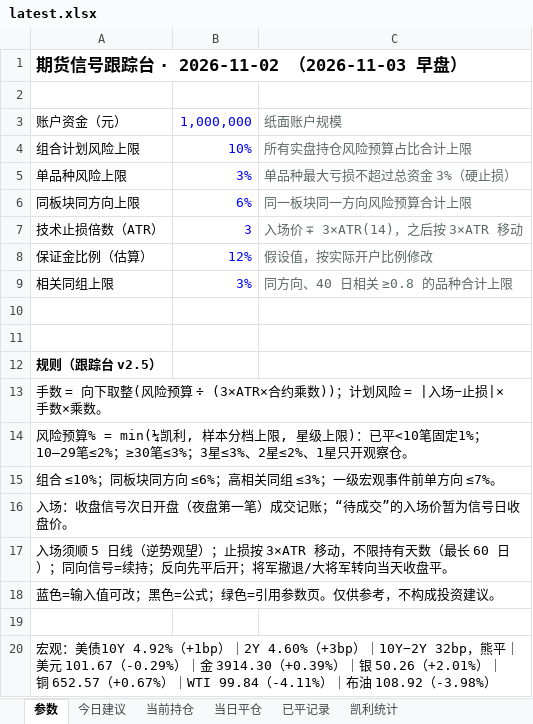
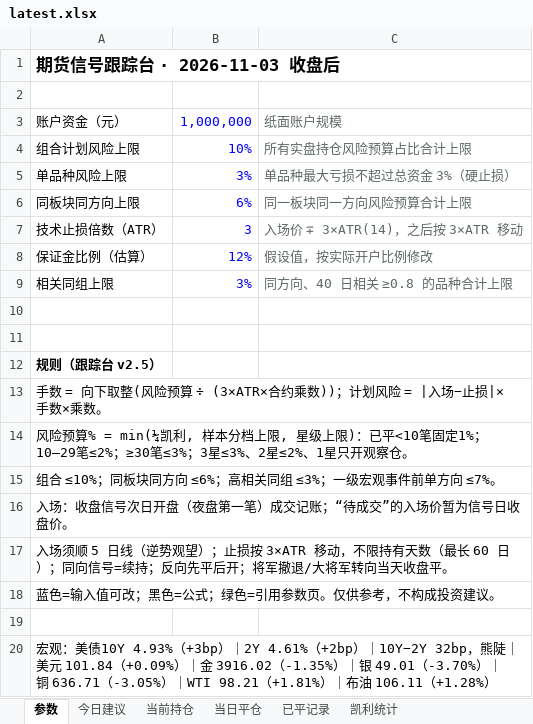
Before and after one commit to yuherantrader-glitch/futures-board, an Excel workbook: latest.xlsx, sheet 参数, drawn as a sheet; values as stored, in another font and other column widths than the file's, no borders; the diff names each change by its address in the sheet, - before the commit and + after, or states it on an @@ line.

```diff
--- a/latest.xlsx (sheet 参数)
+++ b/latest.xlsx (sheet 参数)
-A1: 期货信号跟踪台 · 2026-11-02 （2026-11-03 早盘）
+A1: 期货信号跟踪台 · 2026-11-03 收盘后
-A20: …：美债10Y 4.92%（+1bp）｜2Y 4.60%（+3bp）｜10Y−2Y 32bp，熊平｜美元 101.67（-0.29%）｜金 3914.30（+0.39%）｜银 50.26（+2.01%）｜铜 652.57（+0.67%）｜WTI 99.84（-4.11%）｜布油 108.92（-3.98%）
+A20: …：美债10Y 4.93%（+3bp）｜2Y 4.61%（+2bp）｜10Y−2Y 32bp，熊陡｜美元 101.84（+0.09%）｜金 3916.02（-1.35%）｜银 49.01（-3.70%）｜铜 636.71（-3.05%）｜WTI 98.21（+1.81%）｜布油 106.11（+1.28%）
```
Also changed, not shown: sheet 今日建议, sheet 当前持仓, sheet 已平记录, sheet 当日平仓, sheet 凯利统计, 4 other files.
